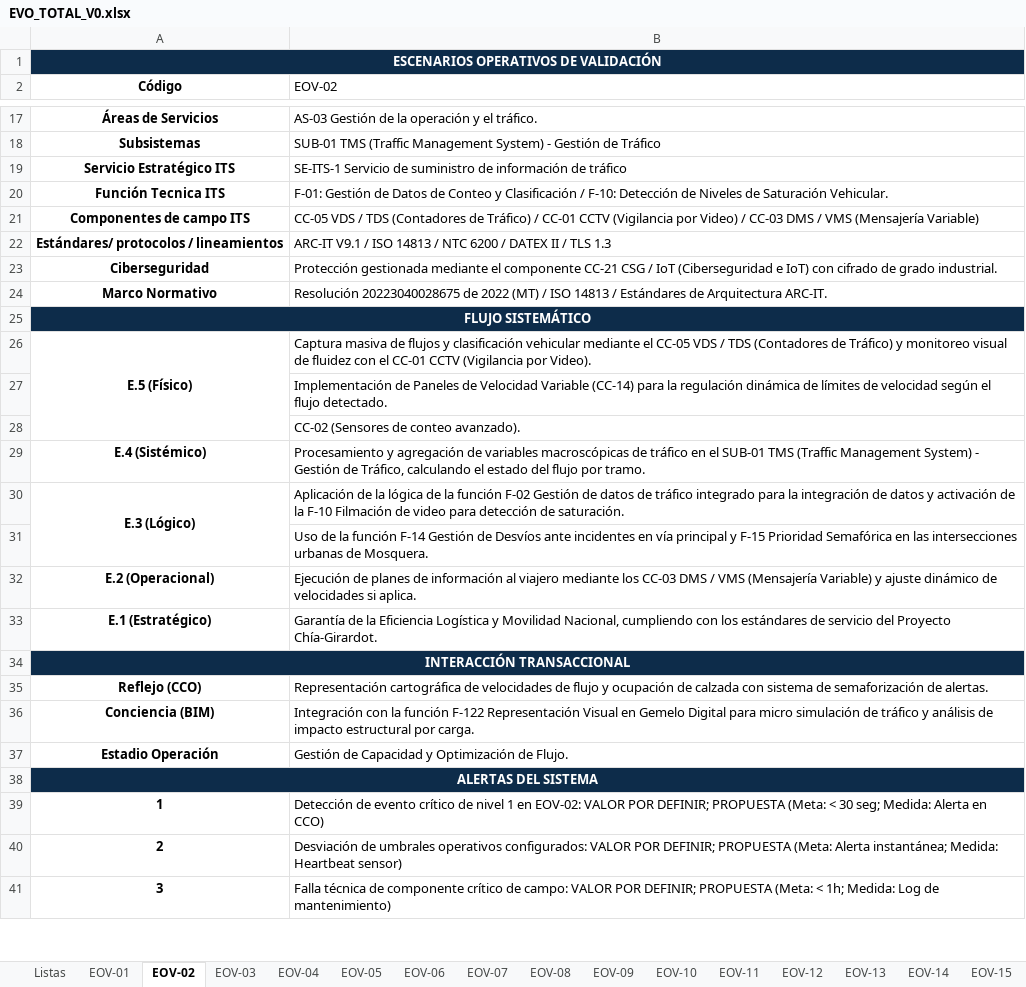
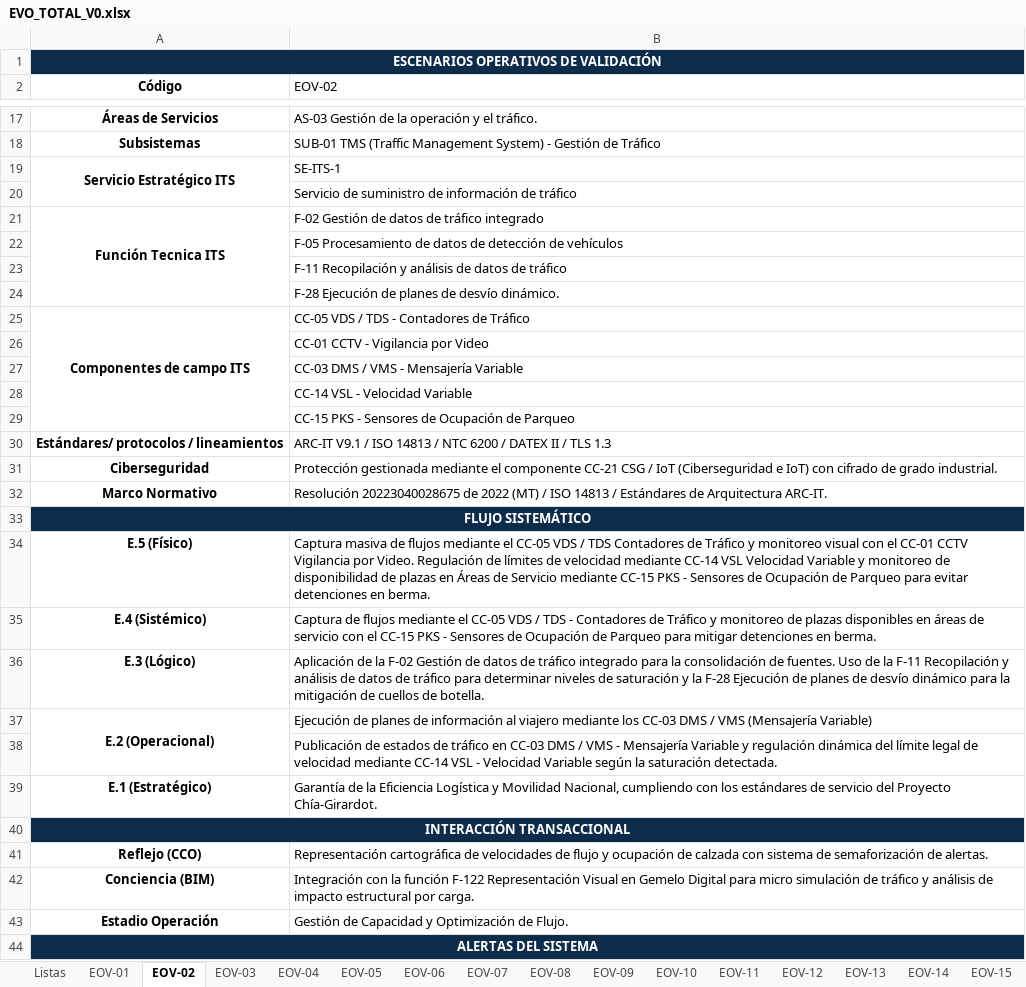
Before and after one commit to Innovadataco/APP-CHIA-GIRARDOT, an Excel workbook: EVO_TOTAL_V0.xlsx, sheet EOV-02, drawn as a sheet; only a part is shown, gaps mark what is left out; the shorter side is filled out with more unchanged rows; values as stored, in another font and other column widths than the file's, no borders; removed rows and columns are numbered as before the commit, all else as after; the diff covers the shown part only; the diff names each change by its address in the sheet, - before the commit and + after, or states it on an @@ line.

Commit message:
chore: recargar y sincronizar datos desde excel maestro

```diff
--- a/EVO_TOTAL_V0.xlsx (sheet EOV-02)
+++ b/EVO_TOTAL_V0.xlsx (sheet EOV-02)
+A19:A20 merged
-B19 (EOV-02): SE-ITS-1 Servicio de suministro de información de tráfico
+B19 (EOV-02): SE-ITS-1
+row 20:  | Servicio de suministro de información de tráfico
+A21:A24 merged
-B21 (EOV-02): F-01: Gestión de Datos de Conteo y Clasificación / F-10: Detección de Niveles de Saturación Vehicular.
+B21 (EOV-02): F-02 Gestión de datos de tráfico integrado
+row 22:  | F-05 Procesamiento de datos de detección de vehículos
+row 23:  | F-11 Recopilación y análisis de datos de tráfico
+row 24:  | F-28 Ejecución de planes de desvío dinámico.
+A25:A29 merged
-B25 (EOV-02): …/ TDS (Contadores de Tráfico) / CC-01 CCTV (Vigilancia por Video) / CC-03 DMS / VMS (Mensajería Variable)
+B25 (EOV-02): …/ TDS - Contadores de Tráfico
+row 26:  | CC-01 CCTV - Vigilancia por Video
+row 27:  | CC-03 DMS / VMS - Mensajería Variable
+row 28:  | CC-14 VSL - Velocidad Variable
+row 29:  | CC-15 PKS - Sensores de Ocupación de Parqueo
-A26:A28 merged
-B34 (EOV-02): …de flujos y clasificación vehicular mediante el CC-05 VDS / TDS (Contadores de Tráfico) y monitoreo visual de fluidez con el CC-01 CCTV (Vigilancia por Video).
+B34 (EOV-02): …de flujos mediante el CC-05 VDS / TDS Contadores de Tráfico y monitoreo visual con el CC-01 CCTV Vigilancia por Video. Regulación de límites de velocidad mediante CC-14 VSL Velocidad Variable y monitoreo de disponibilidad de plazas en Áreas de Servicio mediante CC-15 PKS - Sensores de Ocupación de Parqueo para evitar detenciones en berma.
-row 27:  | Implementación de Paneles de Velocidad Variable (CC-14) para la regulación dinámica de límites de velocidad según el flujo detectado.
-row 28:  | CC-02 (Sensores de conteo avanzado).
-B35 (EOV-02): Procesamiento y agregación de variables macroscópicas de tráfico en el SUB-01 TMS (Traffic Management System) - Gestión de Tráfico, calculando el estado del flujo por tramo.
+B35 (EOV-02): Captura de flujos mediante el CC-05 VDS / TDS - Contadores de Tráfico y monitoreo de plazas disponibles en áreas de servicio con el CC-15 PKS - Sensores de Ocupación de Parqueo para mitigar detenciones en berma.
-A30:A31 merged
-B36 (EOV-02): …de la lógica de la función F-02 Gestión de datos de tráfico integrado para la integración de datos y activación de la F-10 Filmación de video para detección de saturación.
+B36 (EOV-02): …de la F-02 Gestión de datos de tráfico integrado para la consolidación de fuentes. Uso de la F-11 Recopilación y análisis de datos de tráfico para determinar niveles de saturación y la F-28 Ejecución de planes de desvío dinámico para la mitigación de cuellos de botella.
-row 31:  | Uso de la función F-14 Gestión de Desvíos ante incidentes en vía principal y F-15 Prioridad Semafórica en las intersecciones urbanas de Mosquera.
+A37:A38 merged
-B37 (EOV-02): …(Mensajería Variable) y ajuste dinámico de velocidades si aplica.
+B37 (EOV-02): …(Mensajería Variable)
+row 38:  | Publicación de estados de tráfico en CC-03 DMS / VMS - Mensajería Variable y regulación dinámica del límite legal de velocidad mediante CC-14 VSL - Velocidad Variable según la saturación detectada.
```
Also changed, not shown: 3 added rows, 1 edited cell and merged cells elsewhere in this sheet, sheet EOV-01, sheet EOV-04, sheet EOV-05, sheet EOV-07, sheet EOV-09, sheet EOV-15, 8 more sheets, 2 other files.
